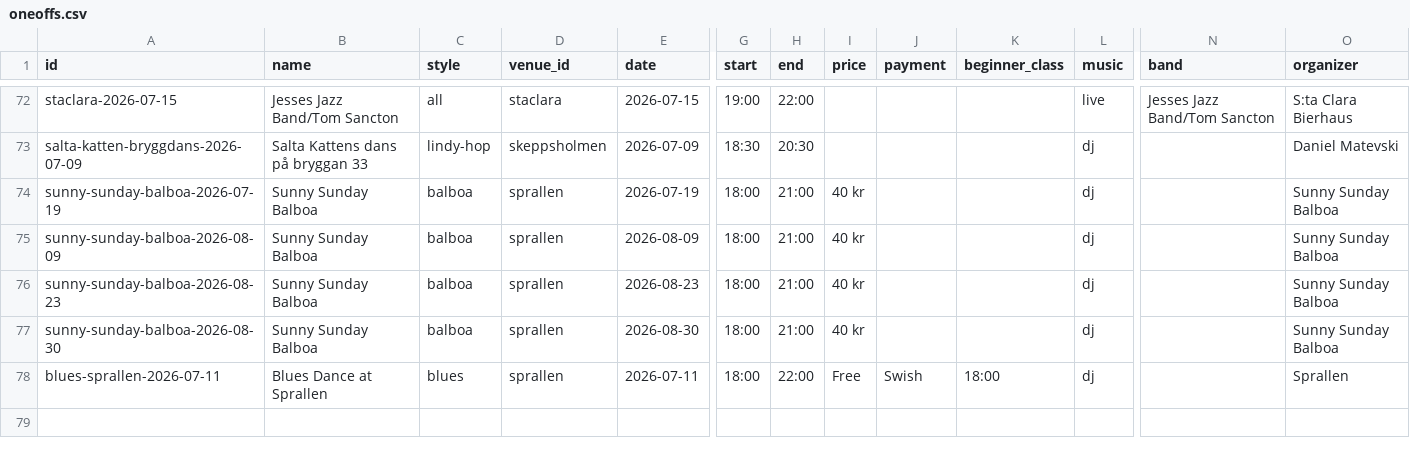
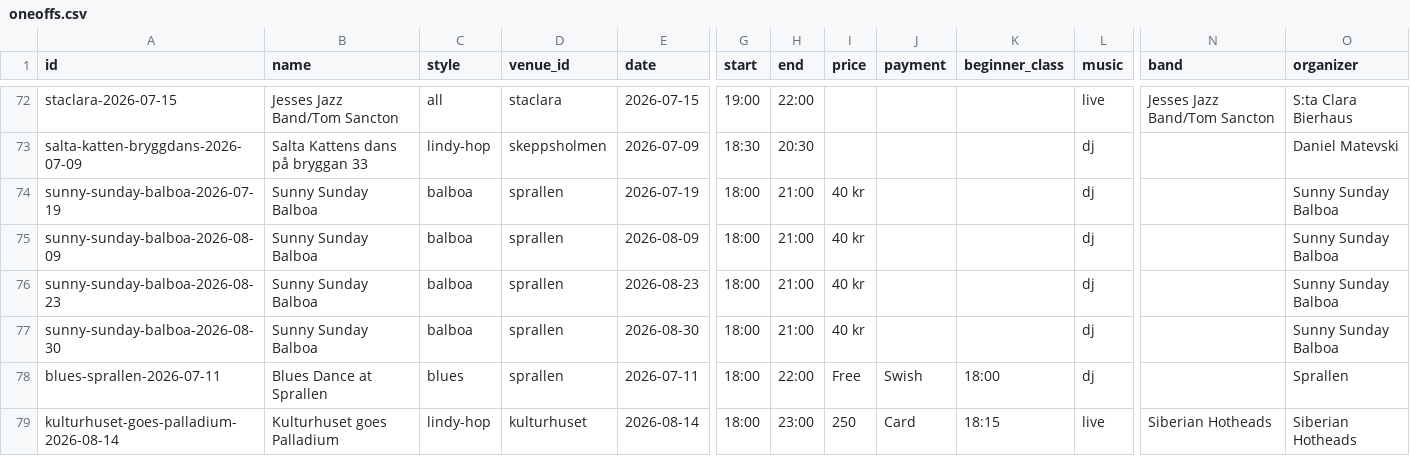
Before and after one commit to ranveeraggarwal/swsthlm, a CSV file: data/oneoffs.csv, drawn as a sheet; only a part is shown, gaps mark what is left out; rows hold the shown columns only; the diff names each change by its address in the sheet, - before the commit and + after, or states it on an @@ line.

```diff
--- a/data/oneoffs.csv
+++ b/data/oneoffs.csv
+row 79: kulturhuset-goes-palladium-2026-08-14 | Kulturhuset goes Palladium | lindy-hop | kulturhuset | 2026-08-14 | 18:00 | 23:00 | 250 | Card | 18:15 | live | Siberian Hotheads | Siberian Hotheads
```
